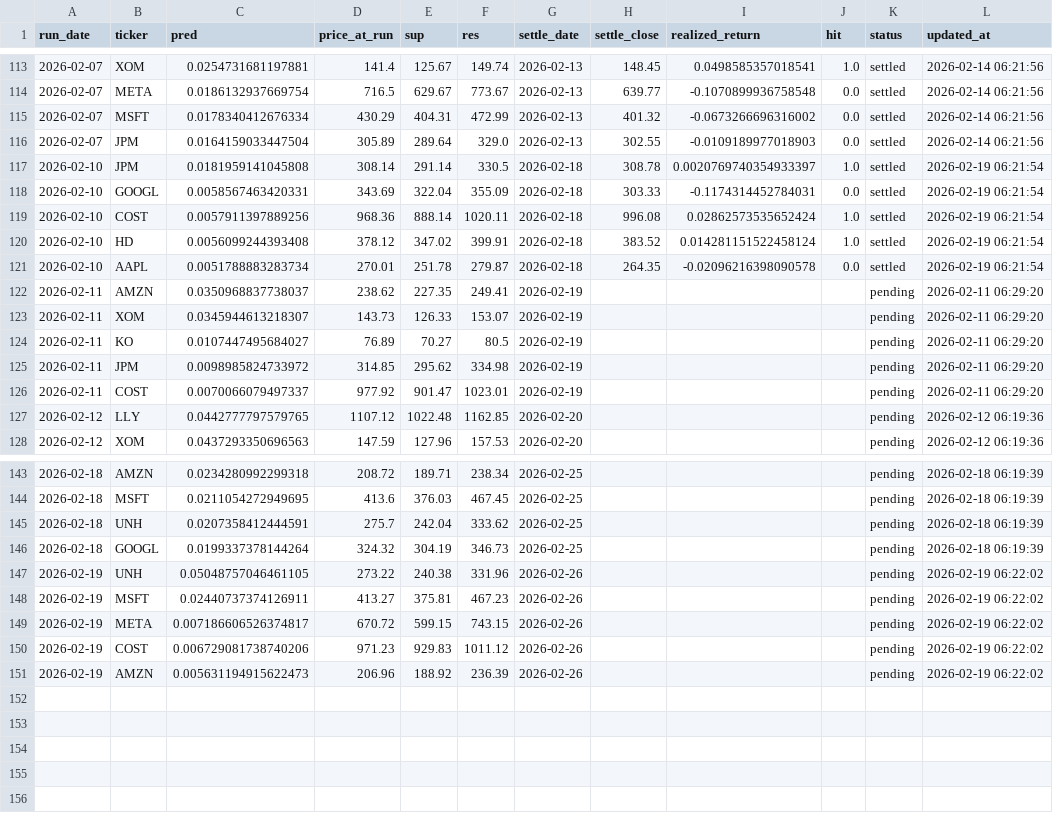
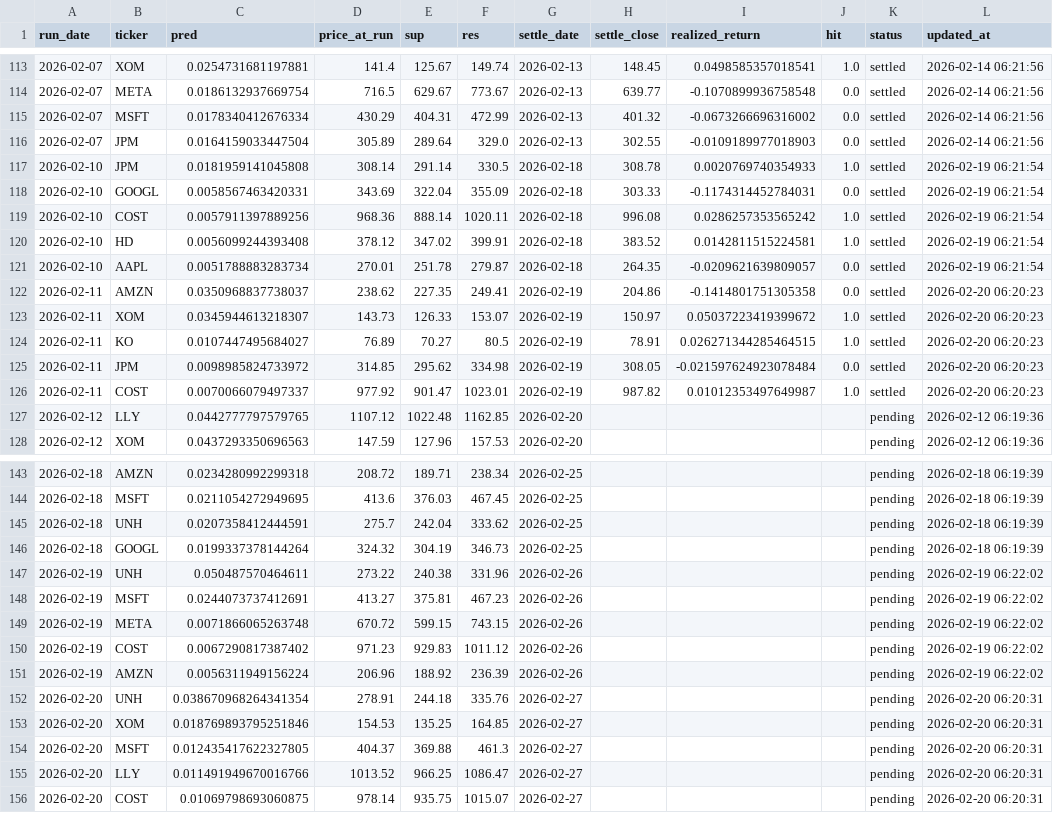
Before and after one commit to chehao0221/US-stock-ai, a CSV file: us_history.csv, drawn as a sheet; only a part is shown, gaps mark what is left out.

```diff
--- a/us_history.csv
+++ b/us_history.csv
@@ -116,12 +116,12 @@
 2026-02-07,JPM,0.0164159033447504,305.89,289.64,329.0,2026-02-13,302.55,-0.0109189977018903,0.0,settled,2026-02-14 06:21:56
-2026-02-10,JPM,0.0181959141045808,308.14,291.14,330.5,2026-02-18,308.78,0.0020769740354933397,1.0,settled,2026-02-19 06:21:54
+2026-02-10,JPM,0.0181959141045808,308.14,291.14,330.5,2026-02-18,308.78,0.0020769740354933,1.0,settled,2026-02-19 06:21:54
 2026-02-10,GOOGL,0.0058567463420331,343.69,322.04,355.09,2026-02-18,303.33,-0.1174314452784031,0.0,settled,2026-02-19 06:21:54
-2026-02-10,COST,0.0057911397889256,968.36,888.14,1020.11,2026-02-18,996.08,0.02862573535652424,1.0,settled,2026-02-19 06:21:54
-2026-02-10,HD,0.0056099244393408,378.12,347.02,399.91,2026-02-18,383.52,0.014281151522458124,1.0,settled,2026-02-19 06:21:54
-2026-02-10,AAPL,0.0051788883283734,270.01,251.78,279.87,2026-02-18,264.35,-0.02096216398090578,0.0,settled,2026-02-19 06:21:54
-2026-02-11,AMZN,0.0350968837738037,238.62,227.35,249.41,2026-02-19,,,,pending,2026-02-11 06:29:20
-2026-02-11,XOM,0.0345944613218307,143.73,126.33,153.07,2026-02-19,,,,pending,2026-02-11 06:29:20
-2026-02-11,KO,0.0107447495684027,76.89,70.27,80.5,2026-02-19,,,,pending,2026-02-11 06:29:20
-2026-02-11,JPM,0.0098985824733972,314.85,295.62,334.98,2026-02-19,,,,pending,2026-02-11 06:29:20
-2026-02-11,COST,0.0070066079497337,977.92,901.47,1023.01,2026-02-19,,,,pending,2026-02-11 06:29:20
+2026-02-10,COST,0.0057911397889256,968.36,888.14,1020.11,2026-02-18,996.08,0.0286257353565242,1.0,settled,2026-02-19 06:21:54
+2026-02-10,HD,0.0056099244393408,378.12,347.02,399.91,2026-02-18,383.52,0.0142811515224581,1.0,settled,2026-02-19 06:21:54
+2026-02-10,AAPL,0.0051788883283734,270.01,251.78,279.87,2026-02-18,264.35,-0.0209621639809057,0.0,settled,2026-02-19 06:21:54
+2026-02-11,AMZN,0.0350968837738037,238.62,227.35,249.41,2026-02-19,204.86,-0.1414801751305358,0.0,settled,2026-02-20 06:20:23
+2026-02-11,XOM,0.0345944613218307,143.73,126.33,153.07,2026-02-19,150.97,0.05037223419399672,1.0,settled,2026-02-20 06:20:23
+2026-02-11,KO,0.0107447495684027,76.89,70.27,80.5,2026-02-19,78.91,0.026271344285464515,1.0,settled,2026-02-20 06:20:23
+2026-02-11,JPM,0.0098985824733972,314.85,295.62,334.98,2026-02-19,308.05,-0.021597624923078484,0.0,settled,2026-02-20 06:20:23
+2026-02-11,COST,0.0070066079497337,977.92,901.47,1023.01,2026-02-19,987.82,0.01012353497649987,1.0,settled,2026-02-20 06:20:23
 2026-02-12,LLY,0.0442777797579765,1107.12,1022.48,1162.85,2026-02-20,,,,pending,2026-02-12 06:19:36
@@ -146,6 +146,11 @@
 2026-02-18,GOOGL,0.0199337378144264,324.32,304.19,346.73,2026-02-25,,,,pending,2026-02-18 06:19:39
-2026-02-19,UNH,0.05048757046461105,273.22,240.38,331.96,2026-02-26,,,,pending,2026-02-19 06:22:02
-2026-02-19,MSFT,0.02440737374126911,413.27,375.81,467.23,2026-02-26,,,,pending,2026-02-19 06:22:02
-2026-02-19,META,0.007186606526374817,670.72,599.15,743.15,2026-02-26,,,,pending,2026-02-19 06:22:02
-2026-02-19,COST,0.006729081738740206,971.23,929.83,1011.12,2026-02-26,,,,pending,2026-02-19 06:22:02
-2026-02-19,AMZN,0.005631194915622473,206.96,188.92,236.39,2026-02-26,,,,pending,2026-02-19 06:22:02
+2026-02-19,UNH,0.050487570464611,273.22,240.38,331.96,2026-02-26,,,,pending,2026-02-19 06:22:02
+2026-02-19,MSFT,0.0244073737412691,413.27,375.81,467.23,2026-02-26,,,,pending,2026-02-19 06:22:02
+2026-02-19,META,0.0071866065263748,670.72,599.15,743.15,2026-02-26,,,,pending,2026-02-19 06:22:02
+2026-02-19,COST,0.0067290817387402,971.23,929.83,1011.12,2026-02-26,,,,pending,2026-02-19 06:22:02
+2026-02-19,AMZN,0.0056311949156224,206.96,188.92,236.39,2026-02-26,,,,pending,2026-02-19 06:22:02
+2026-02-20,UNH,0.038670968264341354,278.91,244.18,335.76,2026-02-27,,,,pending,2026-02-20 06:20:31
+2026-02-20,XOM,0.018769893795251846,154.53,135.25,164.85,2026-02-27,,,,pending,2026-02-20 06:20:31
+2026-02-20,MSFT,0.012435417622327805,404.37,369.88,461.3,2026-02-27,,,,pending,2026-02-20 06:20:31
+2026-02-20,LLY,0.011491949670016766,1013.52,966.25,1086.47,2026-02-27,,,,pending,2026-02-20 06:20:31
+2026-02-20,COST,0.01069798693060875,978.14,935.75,1015.07,2026-02-27,,,,pending,2026-02-20 06:20:31
```
